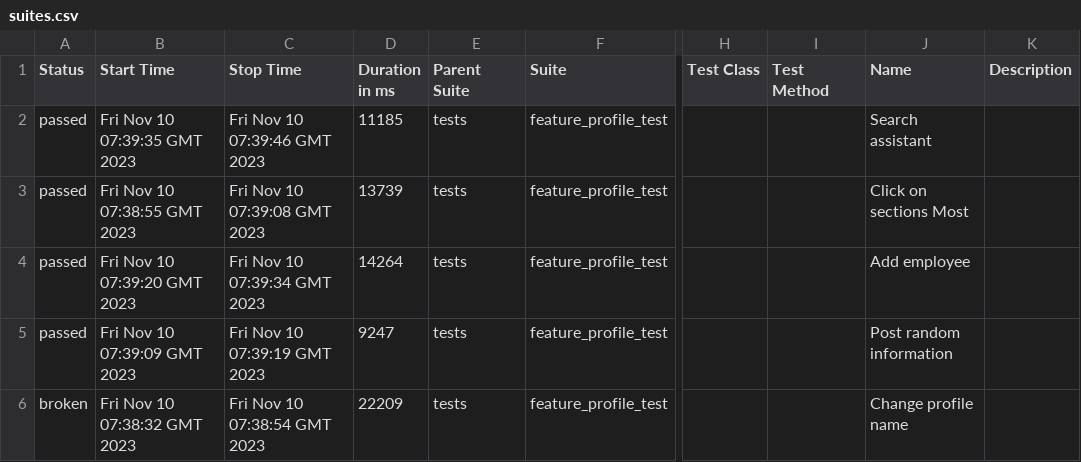
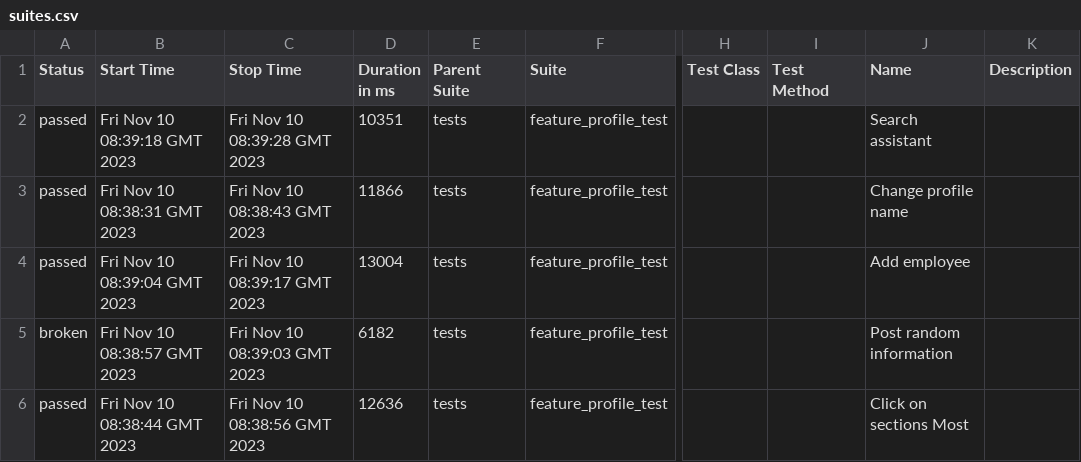
Before and after one commit to Roman1599/petrov-main, a CSV file: data/suites.csv, drawn as a sheet; only a part is shown, gaps mark what is left out; the diff names each change by its address in the sheet, - before the commit and + after, or states it on an @@ line.

```diff
--- a/data/suites.csv
+++ b/data/suites.csv
-B2 (Start Time): Fri Nov 10 07:39:35 GMT 2023
+B2 (Start Time): Fri Nov 10 08:39:18 GMT 2023
-C2 (Stop Time): Fri Nov 10 07:39:46 GMT 2023
+C2 (Stop Time): Fri Nov 10 08:39:28 GMT 2023
-D2 (Duration in ms): 11185
+D2 (Duration in ms): 10351
-B3 (Start Time): Fri Nov 10 07:38:55 GMT 2023
+B3 (Start Time): Fri Nov 10 08:38:31 GMT 2023
-C3 (Stop Time): Fri Nov 10 07:39:08 GMT 2023
+C3 (Stop Time): Fri Nov 10 08:38:43 GMT 2023
-D3 (Duration in ms): 13739
+D3 (Duration in ms): 11866
-J3 (Name): Click on sections Most
+J3 (Name): Change profile name
-B4 (Start Time): Fri Nov 10 07:39:20 GMT 2023
+B4 (Start Time): Fri Nov 10 08:39:04 GMT 2023
-C4 (Stop Time): Fri Nov 10 07:39:34 GMT 2023
+C4 (Stop Time): Fri Nov 10 08:39:17 GMT 2023
-D4 (Duration in ms): 14264
+D4 (Duration in ms): 13004
-A5 (Status): passed
+A5 (Status): broken
-B5 (Start Time): Fri Nov 10 07:39:09 GMT 2023
+B5 (Start Time): Fri Nov 10 08:38:57 GMT 2023
-C5 (Stop Time): Fri Nov 10 07:39:19 GMT 2023
+C5 (Stop Time): Fri Nov 10 08:39:03 GMT 2023
-D5 (Duration in ms): 9247
+D5 (Duration in ms): 6182
-A6 (Status): broken
+A6 (Status): passed
-B6 (Start Time): Fri Nov 10 07:38:32 GMT 2023
+B6 (Start Time): Fri Nov 10 08:38:44 GMT 2023
-C6 (Stop Time): Fri Nov 10 07:38:54 GMT 2023
+C6 (Stop Time): Fri Nov 10 08:38:56 GMT 2023
-D6 (Duration in ms): 22209
+D6 (Duration in ms): 12636
-J6 (Name): Change profile name
+J6 (Name): Click on sections Most
```
Also changed, not shown: 36 other files.
